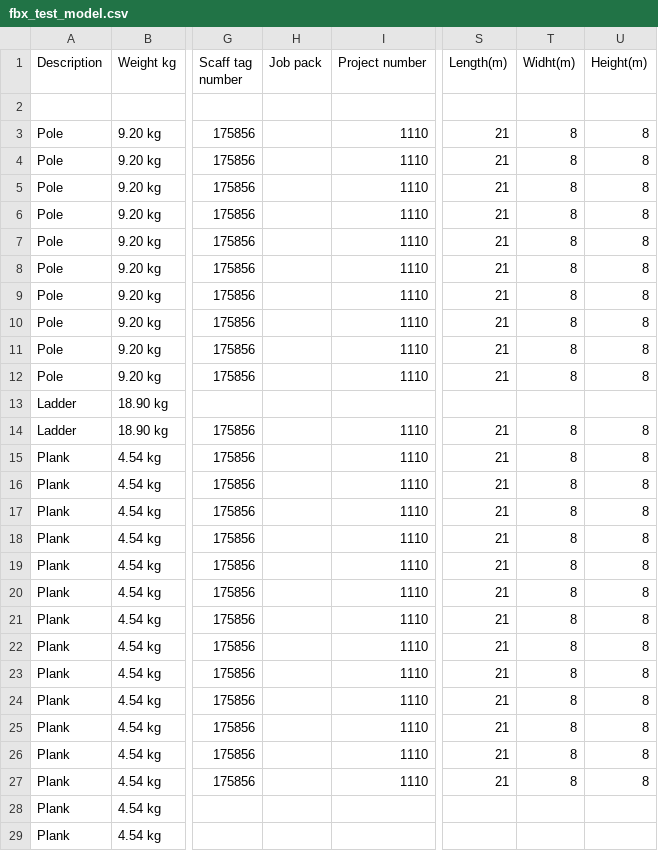
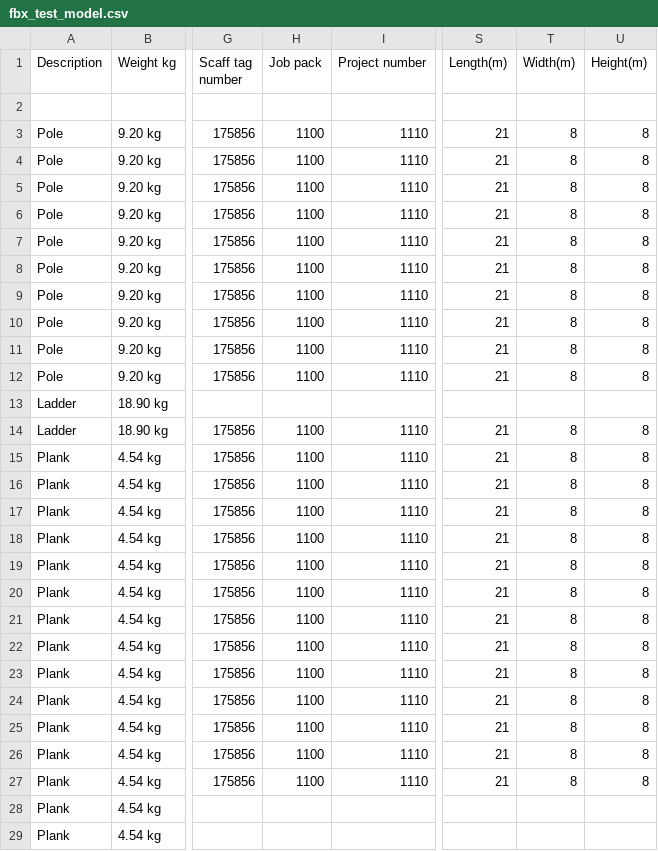
Before and after one commit to equinor/rvmsharp, a CSV file: CadRevealFbxProvider.Tests/TestSamples/attributes/fbx_test_model.csv, drawn as a sheet; only a part is shown, gaps mark what is left out; the diff covers the shown part only; the diff names each change by its address in the sheet, - before the commit and + after, or states it on an @@ line.

Commit message:
Support for temporary scaffolding models (#274)
* Support for temp scaffolding models

* Add temp flag to scaff metadata

* Fixed tests

* Fixed formatting

* Added testing for temp scaffs

* Formatting

* Fixed naming of more tests

* Rename tests

* Attempt to fix a test on TC

* Rename folders to camelCase

* Rename files

* Add tests for temp scaffolding

* Improve ModelMetadata::CheckValue

* Formatting

* Implement the majority of changes requested in PR comments.

* Update test data to avoid invalid warnings from tests, improve encapsulation of ScaffoldingMetadata and ScaffoldingAttributeParser classes, and implement changes based on PR comment.

* Remove deprecated check for exact number of attribute columns in scaffold metadata, as well as the accompanying unit test.

* Implement fix such that empty weight entry does not result in throwing an exception and add a corresponding test. Add tests to check that duplicate manufacturer entries for a part results in an exception. Also, perform some suggested renaming and refactoring.

---------

Co-authored-by: Richard Olsen <RICOL@equinor.com>

```diff
--- a/CadRevealFbxProvider.Tests/TestSamples/attributes/fbx_test_model.csv
+++ b/CadRevealFbxProvider.Tests/TestSamples/attributes/fbx_test_model.csv
-T1: Widht(m)
+T1: Width(m)
-H3:H12 (Job pack): (empty)
+H3:H12 (Job pack): 1100
-H14:H27 (Job pack): (empty)
+H14:H27 (Job pack): 1100
```
Also changed, not shown: 1 edited cell elsewhere in this file, CadRevealFbxProvider.Tests/TestSamples/attributes/fbx_test_model_with_header_on_row_two.csv, CadRevealFbxProvider.Tests/TestSamples/attributes/missing_total_weight.csv, 26 other files.
